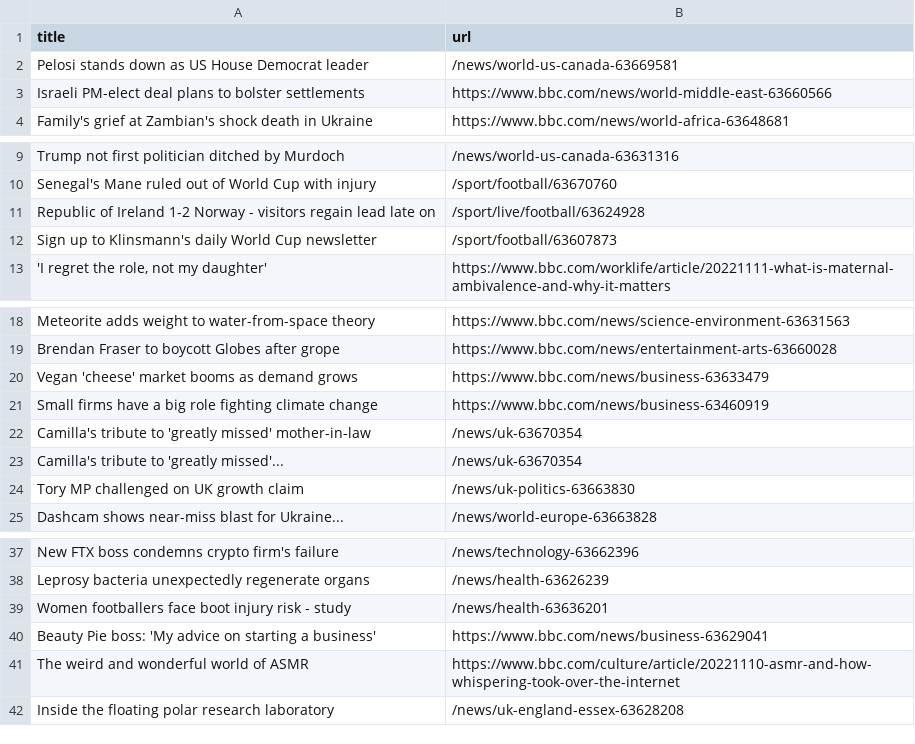
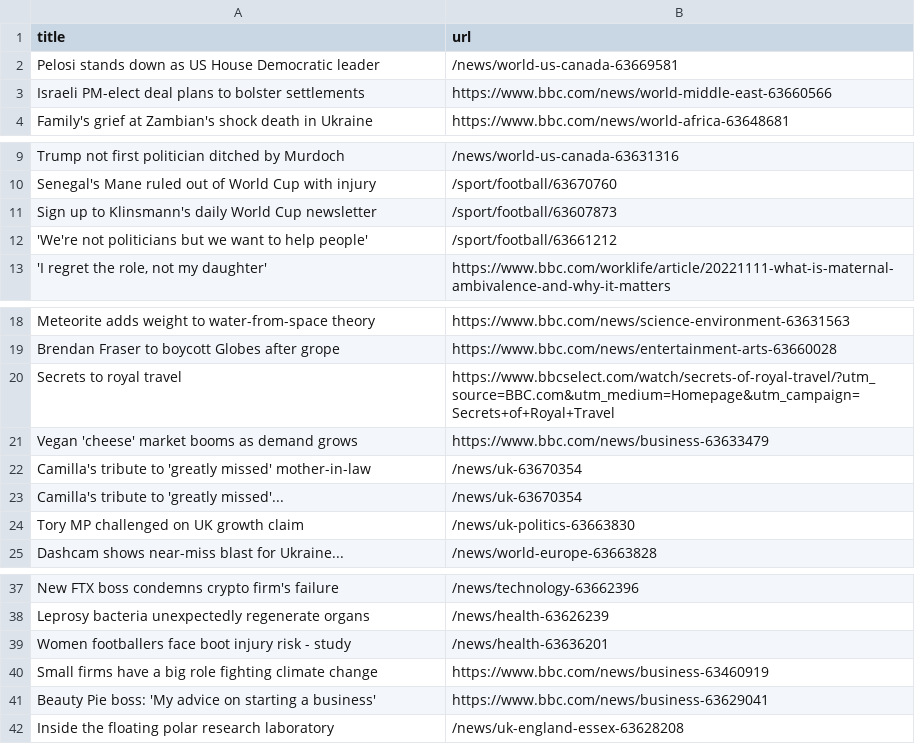
Before and after one commit to torythetortle/automatic-scraper-bbc, a CSV file: bbc.csv, drawn as a sheet; only a part is shown, gaps mark what is left out.

```diff
--- a/bbc.csv
+++ b/bbc.csv
@@ -1,3 +1,3 @@
 title,url
-Pelosi stands down as US House Democrat leader,/news/world-us-canada-63669581
+Pelosi stands down as US House Democratic leader,/news/world-us-canada-63669581
 Israeli PM-elect deal plans to bolster settlements,https://www.bbc.com/news/world-middle-east-63660566
@@ -10,4 +10,4 @@ Trump not first politician ditched by Murdoch,/news/world-us-canada-63631316
 Senegal's Mane ruled out of World Cup with injury,/sport/football/63670760
-Republic of Ireland 1-2 Norway - visitors regain lead late on,/sport/live/football/63624928
 Sign up to Klinsmann's daily World Cup newsletter,/sport/football/63607873
+'We're not politicians but we want to help people',/sport/football/63661212
 "'I regret the role, not my daughter'",https://www.bbc.com/worklife/article/20221111-what-is-maternal-ambivalence-and-why-it-matters
@@ -19,4 +19,4 @@ Meteorite adds weight to water-from-space theory,https://www.bbc.com/news/scienc
 Brendan Fraser to boycott Globes after grope,https://www.bbc.com/news/entertainment-arts-63660028
+Secrets to royal travel,https://www.bbcselect.com/watch/secrets-of-royal-travel/?utm_source=BBC.com&utm_medium=Homepage&utm_campaign=Secrets+of+Royal+Travel
 Vegan 'cheese' market booms as demand grows,https://www.bbc.com/news/business-63633479
-Small firms have a big role fighting climate change,https://www.bbc.com/news/business-63460919
 Camilla's tribute to 'greatly missed' mother-in-law,/news/uk-63670354
@@ -39,4 +39,4 @@ Leprosy bacteria unexpectedly regenerate organs,/news/health-63626239
 Women footballers face boot injury risk - study,/news/health-63636201
+Small firms have a big role fighting climate change,https://www.bbc.com/news/business-63460919
 Beauty Pie boss: 'My advice on starting a business',https://www.bbc.com/news/business-63629041
-The weird and wonderful world of ASMR,https://www.bbc.com/culture/article/20221110-asmr-and-how-whispering-took-over-the-internet
 Inside the floating polar research laboratory,/news/uk-england-essex-63628208
```
